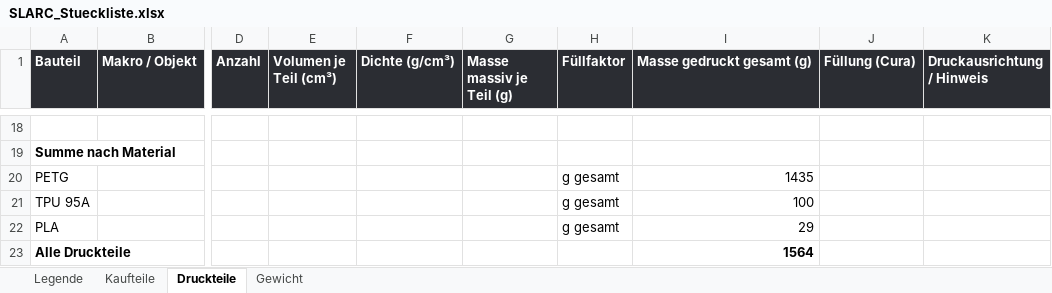
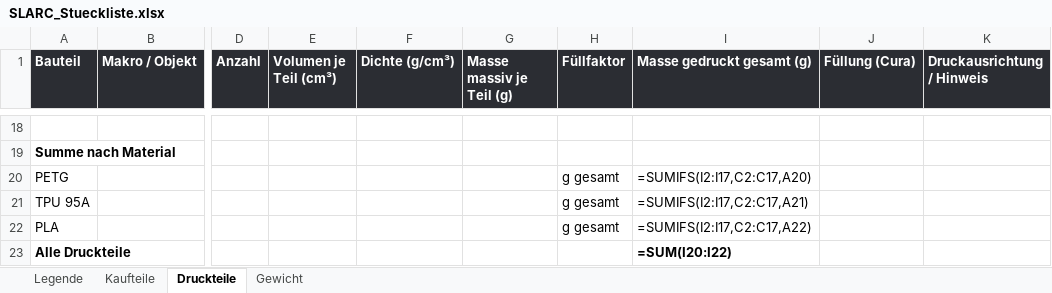
Before and after one commit to Hoehlenbaer/SLARC, an Excel workbook: Drawings/Macros/SLARC_Stueckliste.xlsx, sheet Druckteile, drawn as a sheet; only a part is shown, gaps mark what is left out; values as stored, in another font and other column widths than the file's, no borders; formulas without a stored value are shown as written; the diff covers the shown part only; the diff names each change by its address in the sheet, - before the commit and + after, or states it on an @@ line.

```diff
--- a/Drawings/Macros/SLARC_Stueckliste.xlsx (sheet Druckteile)
+++ b/Drawings/Macros/SLARC_Stueckliste.xlsx (sheet Druckteile)
-I20 (Masse gedruckt gesamt (g)): 1435
+I20 (Masse gedruckt gesamt (g)): =SUMIFS(I2:I17,C2:C17,A20)
-I21 (Masse gedruckt gesamt (g)): 100
+I21 (Masse gedruckt gesamt (g)): =SUMIFS(I2:I17,C2:C17,A21)
-I22 (Masse gedruckt gesamt (g)): 29
+I22 (Masse gedruckt gesamt (g)): =SUMIFS(I2:I17,C2:C17,A22)
-I23 (Masse gedruckt gesamt (g)): 1564
+I23 (Masse gedruckt gesamt (g)): =SUM(I20:I22)
```
Also changed, not shown: 32 edited cells elsewhere in this sheet, sheet Kaufteile, sheet Gewicht, 2 other files.
